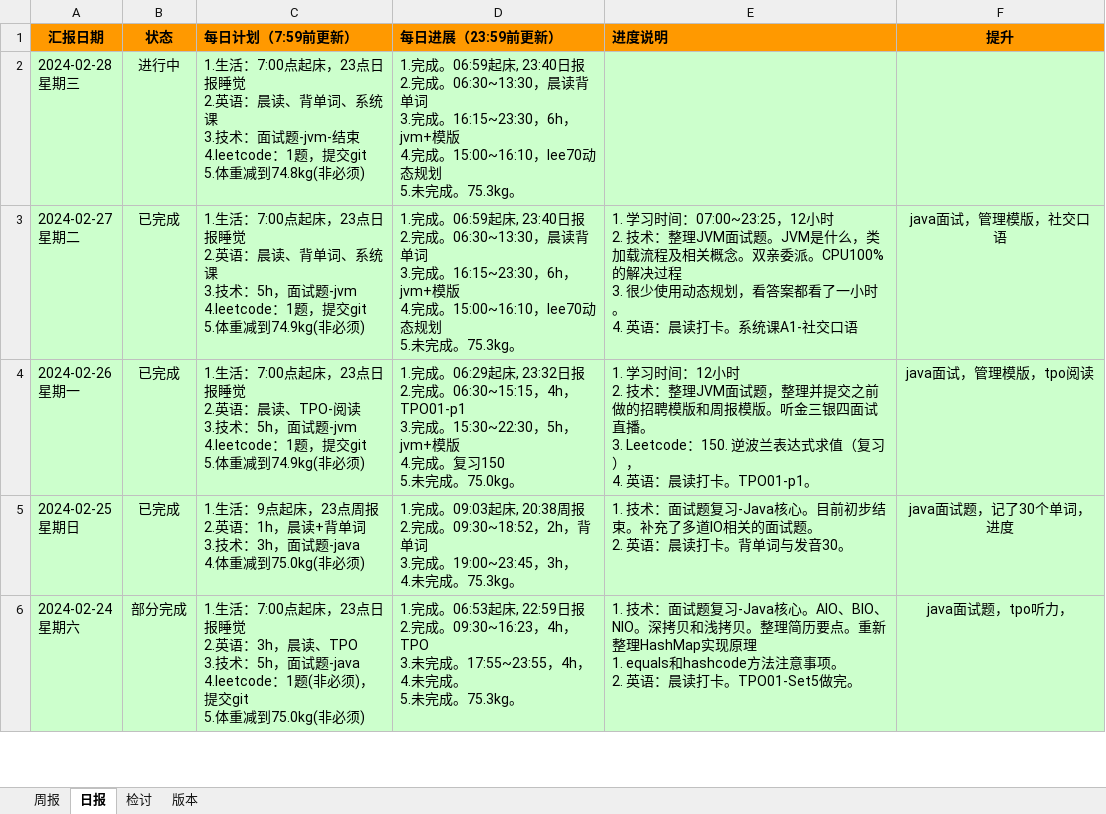
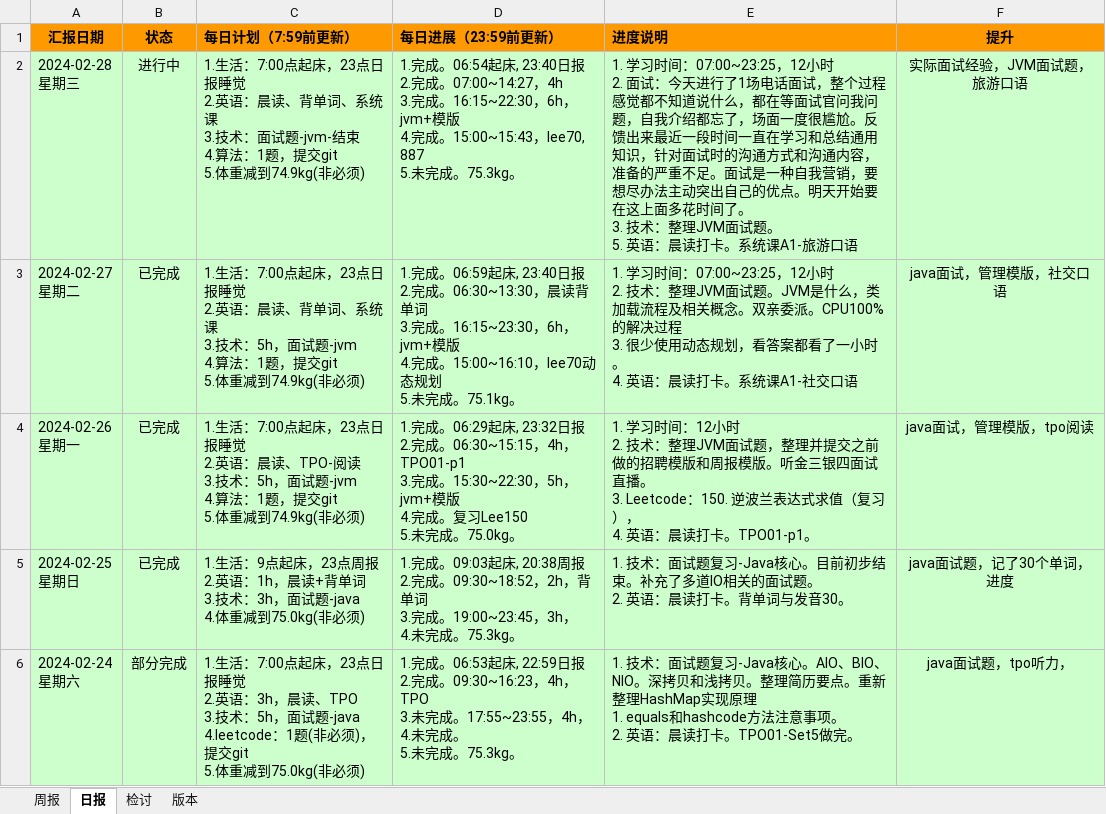
Before and after one commit to namelessmyth/beFreeCoder, an Excel workbook: docs/report/周期报告-2023-Gem.xlsx, sheet 日报, drawn as a sheet; only a part is shown; values as stored, in another font and other column widths than the file's, no borders; conditional formats not drawn; ↵ is a line break in a cell; the diff names each change by its address in the sheet, - before the commit and + after, or states it on an @@ line.

Commit message:
1. 学习时间：07:00~23:25，12小时 3. 技术：整理JVM面试题。整理速度太慢要加速了 5. 英语：晨读打卡。系统课A1-旅游口语

```diff
--- a/docs/report/周期报告-2023-Gem.xlsx (sheet 日报)
+++ b/docs/report/周期报告-2023-Gem.xlsx (sheet 日报)
-C2 (每日计划（7:59前更新）): …-jvm-结束 ↵ 4.leetcode：1题，提交git ↵ 5.体重减到74.8kg(非必须)
+C2 (每日计划（7:59前更新）): …-jvm-结束 ↵ 4.算法：1题，提交git ↵ 5.体重减到74.9kg(非必须)
-D2 (每日进展（23:59前更新）): 1.完成。06:59起床, 23:40日报 ↵ 2.完成。06:30~13:30，晨读背单词 ↵ 3.完成。16:15~23:30，6h，jvm+模版 ↵ 4.完成。15:00~16:10，lee70动态规划 ↵ 5.未完成…
+D2 (每日进展（23:59前更新）): 1.完成。06:54起床, 23:40日报 ↵ 2.完成。07:00~14:27，4h ↵ 3.完成。16:15~22:30，6h，jvm+模版 ↵ 4.完成。15:00~15:43，lee70, 887 ↵ 5.未完成…
-E2 (进度说明): (empty)
+E2 (进度说明): 1. 学习时间：07:00~23:25，12小时 ↵ 2. 面试：今天进行了1场电话面试，整个过程感觉都不知道说什么，都在等面试官问我问题，自我介绍都忘了，场面一度很尴尬。反馈出来最近一段时间一直在学习和总结通用知识，针对面试时的沟通方式和沟通内容，准备的严重不足。面试是一种自我营销，要想尽办法主动突出自己的优点。明天开始要在这上面多花时间了。 ↵ 3. 技术：整理JVM面试题。 ↵ 5. 英语：晨读打卡。系统课A1-旅游口语
-F2 (提升): (empty)
+F2 (提升): 实际面试经验，JVM面试题，旅游口语
-C3 (每日计划（7:59前更新）): …面试题-jvm ↵ 4.leetcode：1题，…
+C3 (每日计划（7:59前更新）): …面试题-jvm ↵ 4.算法：1题，…
-D3 (每日进展（23:59前更新）): …未完成。75.3kg。
+D3 (每日进展（23:59前更新）): …未完成。75.1kg。
-C4 (每日计划（7:59前更新）): …面试题-jvm ↵ 4.leetcode：1题，…
+C4 (每日计划（7:59前更新）): …面试题-jvm ↵ 4.算法：1题，…
-D4 (每日进展（23:59前更新）): …成。复习150 ↵ 5.未完成…
+D4 (每日进展（23:59前更新）): …成。复习Lee150 ↵ 5.未完成…
```
Also changed, not shown: 9 other files.
